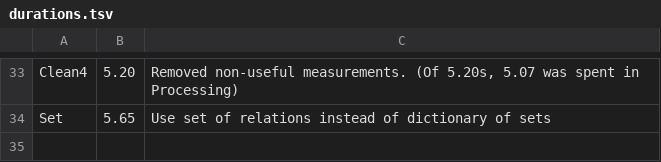
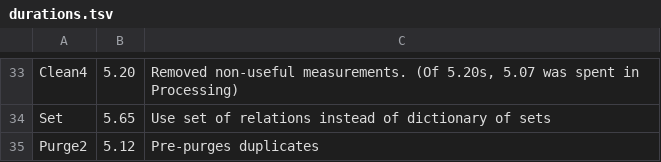
Before and after one commit to AmeliaSZK/CoulAdj-Py, a TSV file: durations.tsv, drawn as a sheet; only a part is shown, gaps mark what is left out; the diff names each change by its address in the sheet, - before the commit and + after, or states it on an @@ line.

Commit message:
Purge2: 5.12s Pre-purges duplicates again

```diff
--- a/durations.tsv
+++ b/durations.tsv
+row 35: Purge2 | 5.12 | Pre-purges duplicates
```
Also changed, not shown: 1 other file.
